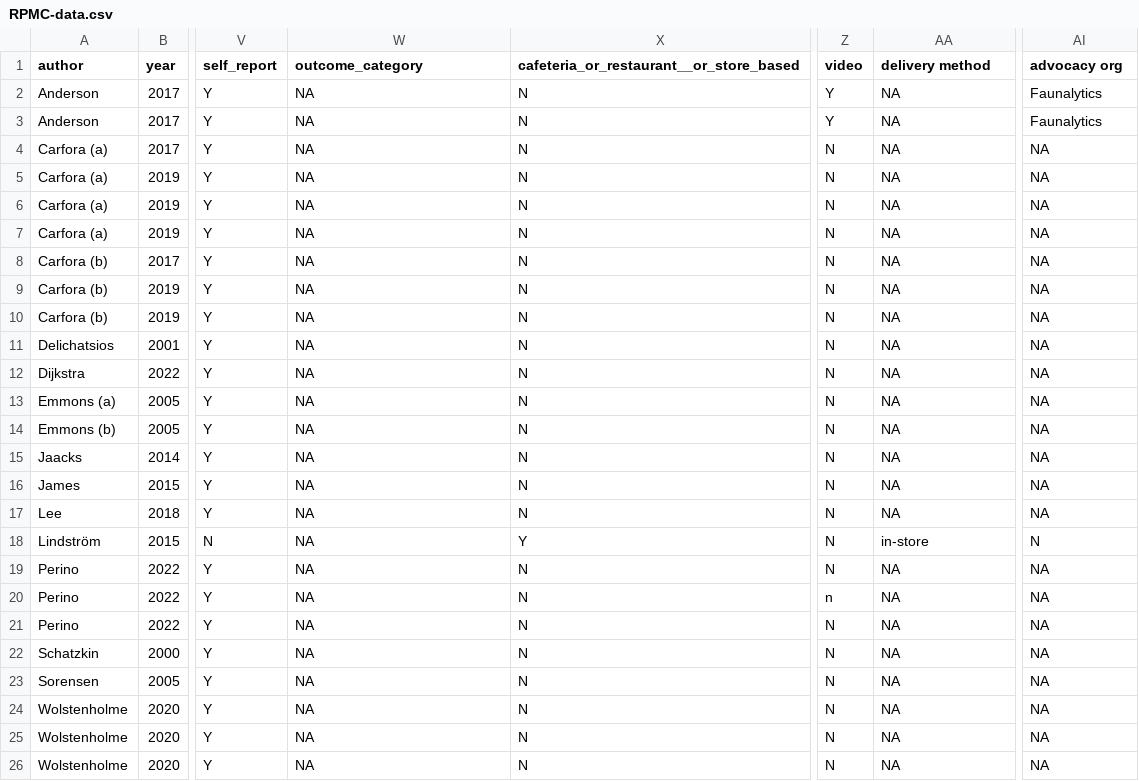
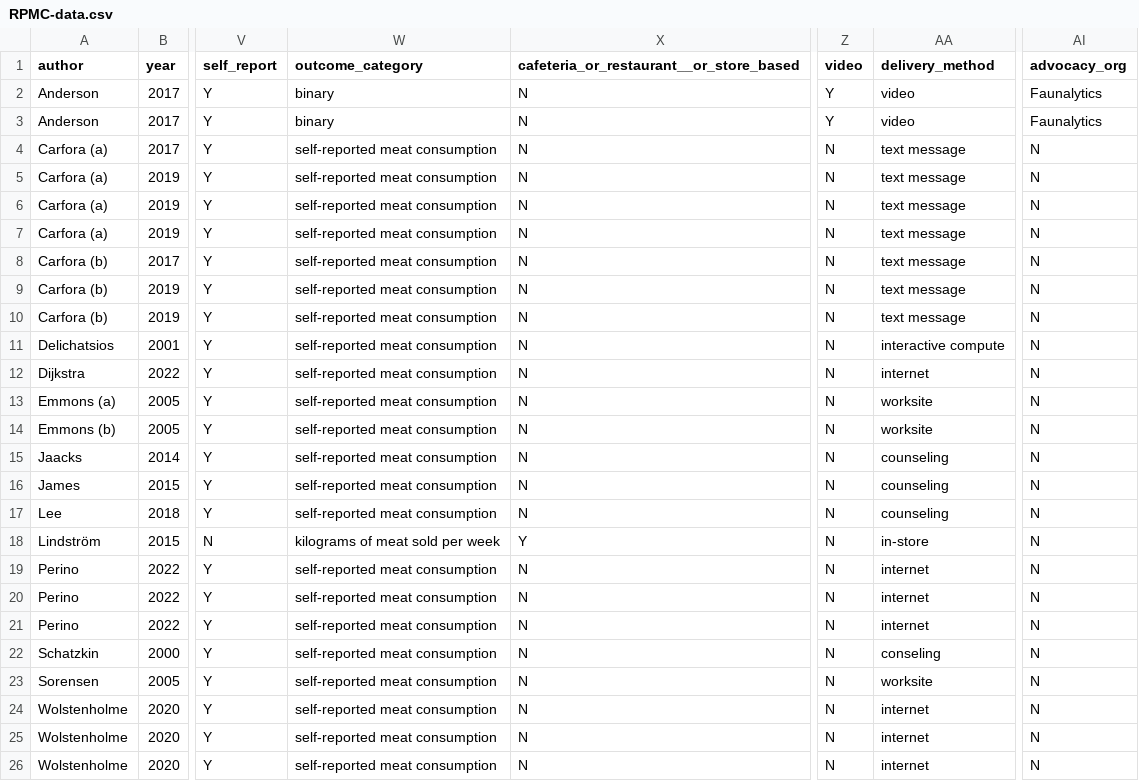
Before and after one commit to hsflabstanford/vegan-meta, a CSV file: data/RPMC-data.csv, drawn as a sheet; only a part is shown, gaps mark what is left out; the diff names each change by its address in the sheet, - before the commit and + after, or states it on an @@ line.

```diff
--- a/data/RPMC-data.csv
+++ b/data/RPMC-data.csv
-AA1: delivery method
+AA1: delivery_method
-AI1: advocacy org
+AI1: advocacy_org
-W2:W3 (outcome_category): NA
+W2:W3 (outcome_category): binary
-AA2:AA3 (delivery_method): NA
+AA2:AA3 (delivery_method): video
-W4:W17 (outcome_category): NA
+W4:W17 (outcome_category): self-reported meat consumption
-AA4:AA10 (delivery_method): NA
+AA4:AA10 (delivery_method): text message
-AI4:AI17 (advocacy_org): NA
+AI4:AI17 (advocacy_org): N
-AA11 (delivery_method): NA
+AA11 (delivery_method): interactive compute
-AA12 (delivery_method): NA
+AA12 (delivery_method): internet
-AA13:AA14 (delivery_method): NA
+AA13:AA14 (delivery_method): worksite
-AA15:AA17 (delivery_method): NA
+AA15:AA17 (delivery_method): counseling
-W18 (outcome_category): NA
+W18 (outcome_category): kilograms of meat sold per week
-W19:W26 (outcome_category): NA
+W19:W26 (outcome_category): self-reported meat consumption
-AA19:AA21 (delivery_method): NA
+AA19:AA21 (delivery_method): internet
-AI19:AI26 (advocacy_org): NA
+AI19:AI26 (advocacy_org): N
-Z20 (video): n
+Z20 (video): N
-AA22 (delivery_method): NA
+AA22 (delivery_method): conseling
-AA23 (delivery_method): NA
+AA23 (delivery_method): worksite
-AA24:AA26 (delivery_method): NA
+AA24:AA26 (delivery_method): internet
```
Also changed, not shown: data/robustness-check.csv, data/vegan-meta.csv, 3 other files.
